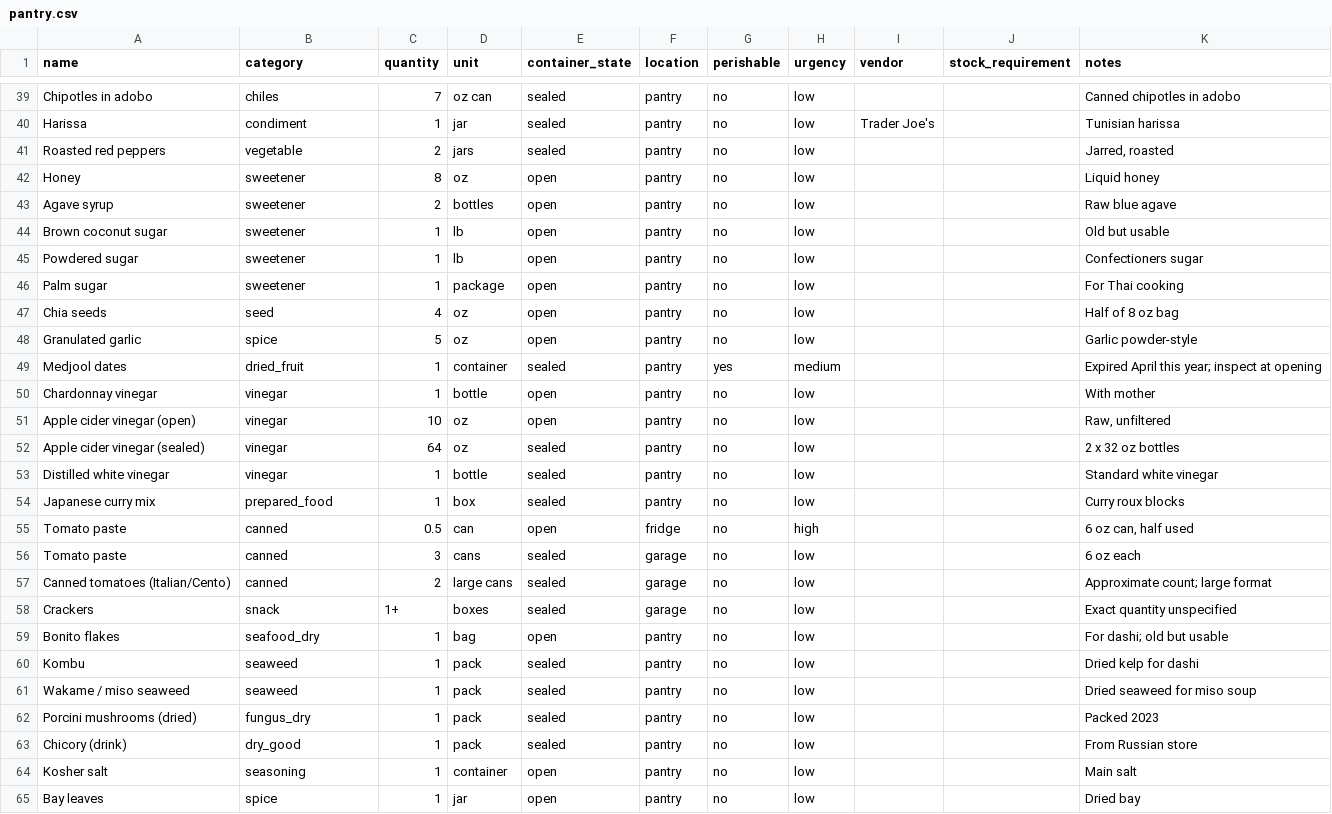
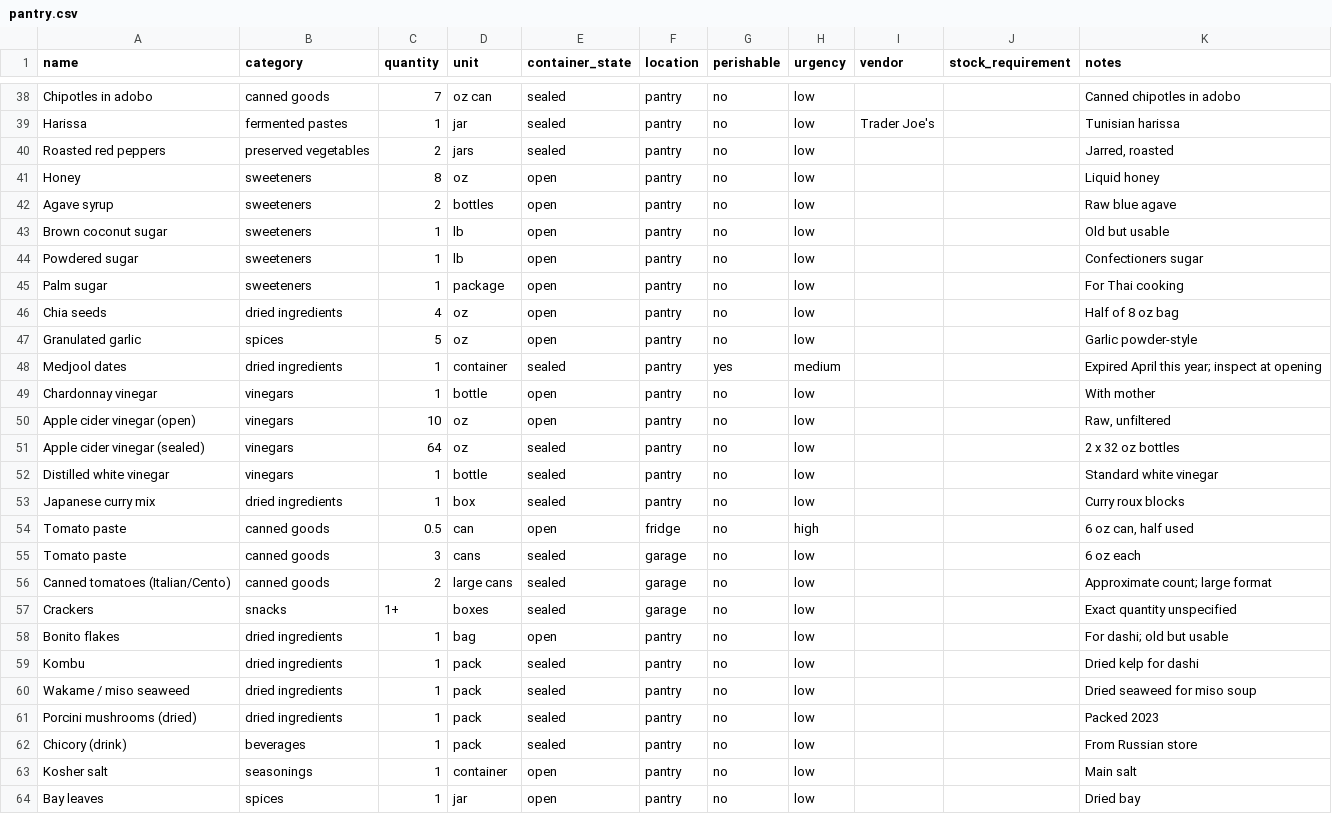
Before and after one commit to lananelson/easypantry, a CSV file: public/pantry.csv, drawn as a sheet; only a part is shown, gaps mark what is left out; addresses are those after the commit; the diff covers the shown part only; the diff names each change by its address in the sheet, - before the commit and + after, or states it on an @@ line.

```diff
--- a/public/pantry.csv
+++ b/public/pantry.csv
-B38 (category): chiles
+B38 (category): canned goods
-B39 (category): condiment
+B39 (category): fermented pastes
-B40 (category): vegetable
+B40 (category): preserved vegetables
-B41:B45 (category): sweetener
+B41:B45 (category): sweeteners
-B46 (category): seed
+B46 (category): dried ingredients
-B47 (category): spice
+B47 (category): spices
-B48 (category): dried_fruit
+B48 (category): dried ingredients
-B49:B52 (category): vinegar
+B49:B52 (category): vinegars
-B53 (category): prepared_food
+B53 (category): dried ingredients
-B54:B56 (category): canned
+B54:B56 (category): canned goods
-B57 (category): snack
+B57 (category): snacks
-B58 (category): seafood_dry
+B58 (category): dried ingredients
-B59:B60 (category): seaweed
+B59:B60 (category): dried ingredients
-B61 (category): fungus_dry
+B61 (category): dried ingredients
-B62 (category): dry_good
+B62 (category): beverages
-B63 (category): seasoning
+B63 (category): seasonings
-B64 (category): spice
+B64 (category): spices
```
Also changed, not shown: 1 removed row and 71 edited cells elsewhere in this file, 2 other files.
